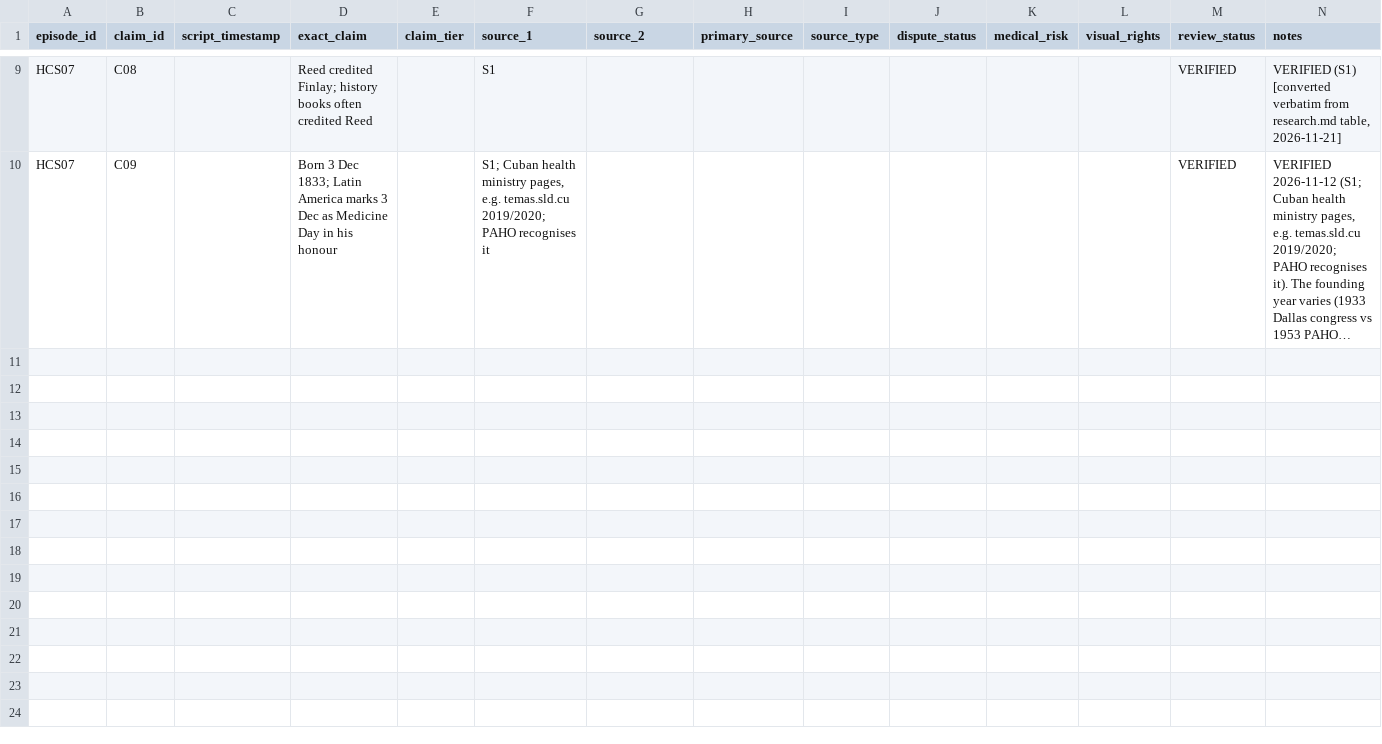
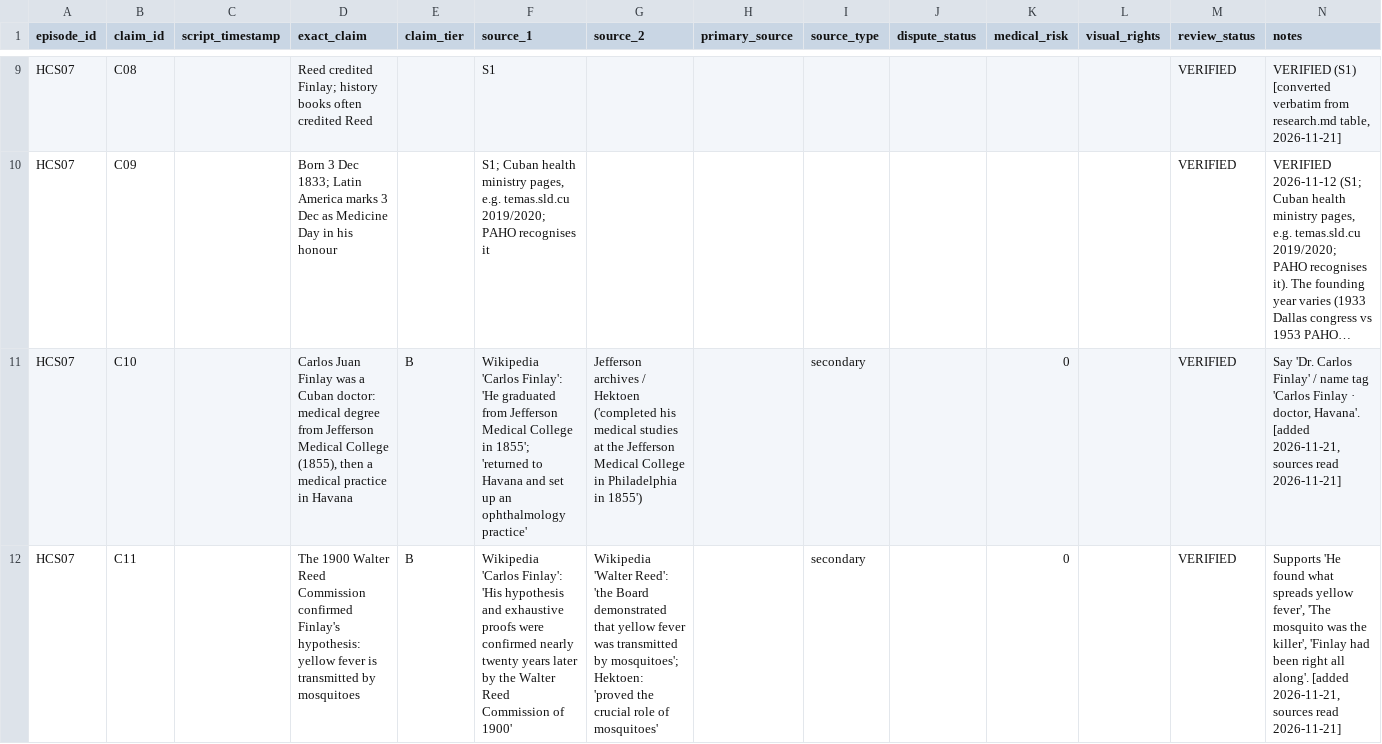
Before and after one commit to M-Bornara/OpenMontage, a CSV file: channels/storybook-medical/editorial/episodes/HCS07-finlay/claims.csv, drawn as a sheet; only a part is shown, gaps mark what is left out; long unchanged cells end in …; the diff covers the shown part only; the diff names each change by its address in the sheet, - before the commit and + after, or states it on an @@ line.

```diff
--- a/channels/storybook-medical/editorial/episodes/HCS07-finlay/claims.csv
+++ b/channels/storybook-medical/editorial/episodes/HCS07-finlay/claims.csv
+row 11: HCS07 | C10 |  | Carlos Juan Finlay was a Cuban doctor: medical degree from Jefferson Medical College (1855), then a medical practice in Havana | B | Wikipedia 'Carlos Finlay': 'He graduated from Jefferson Medical College in 1855'; 'returned to Havana and set up an ophthalmology practice' | Jefferson archives / Hektoen ('completed his medical studies at the Jefferson Medical College in Philadelphia in 1855') |  | secondary |  | 0 |  | VERIFIED | Say 'Dr. Carlos Finlay' / name tag 'Carlos Finlay · doctor, Havana'. [added 2026-11-21, sources read 2026-11-21]
+row 12: HCS07 | C11 |  | The 1900 Walter Reed Commission confirmed Finlay's hypothesis: yellow fever is transmitted by mosquitoes | B | Wikipedia 'Carlos Finlay': 'His hypothesis and exhaustive proofs were confirmed nearly twenty years later by the Walter Reed Commission of 1900' | Wikipedia 'Walter Reed': 'the Board demonstrated that yellow fever was transmitted by mosquitoes'; Hektoen: 'proved the crucial role of mosquitoes' |  | secondary |  | 0 |  | VERIFIED | Supports 'He found what spreads yellow fever', 'The mosquito was the killer', 'Finlay had been right all along'. [added 2026-11-21, sources read 2026-11-21]
```
Also changed, not shown: 4 added rows and 1 edited cell elsewhere in this file, channels/storybook-medical/editorial/episodes/HC002-phineas-gage/claims.csv, channels/storybook-medical/editorial/episodes/HCS08-john-snow/claims.csv, 33 other files.
